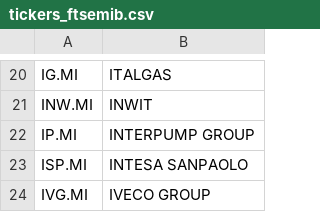
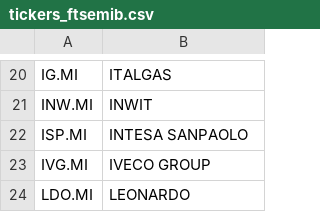
Before and after one commit to cg03521/Trading-Zone, a CSV file: Data/tickers_ftsemib.csv, drawn as a sheet; only a part is shown, gaps mark what is left out; the shorter side is filled out with more unchanged rows; the diff names each change by its address in the sheet, - before the commit and + after, or states it on an @@ line.

Commit message:
Update tickers_ftsemib.csv

```diff
--- a/Data/tickers_ftsemib.csv
+++ b/Data/tickers_ftsemib.csv
-row 22: IP.MI | INTERPUMP GROUP
```
